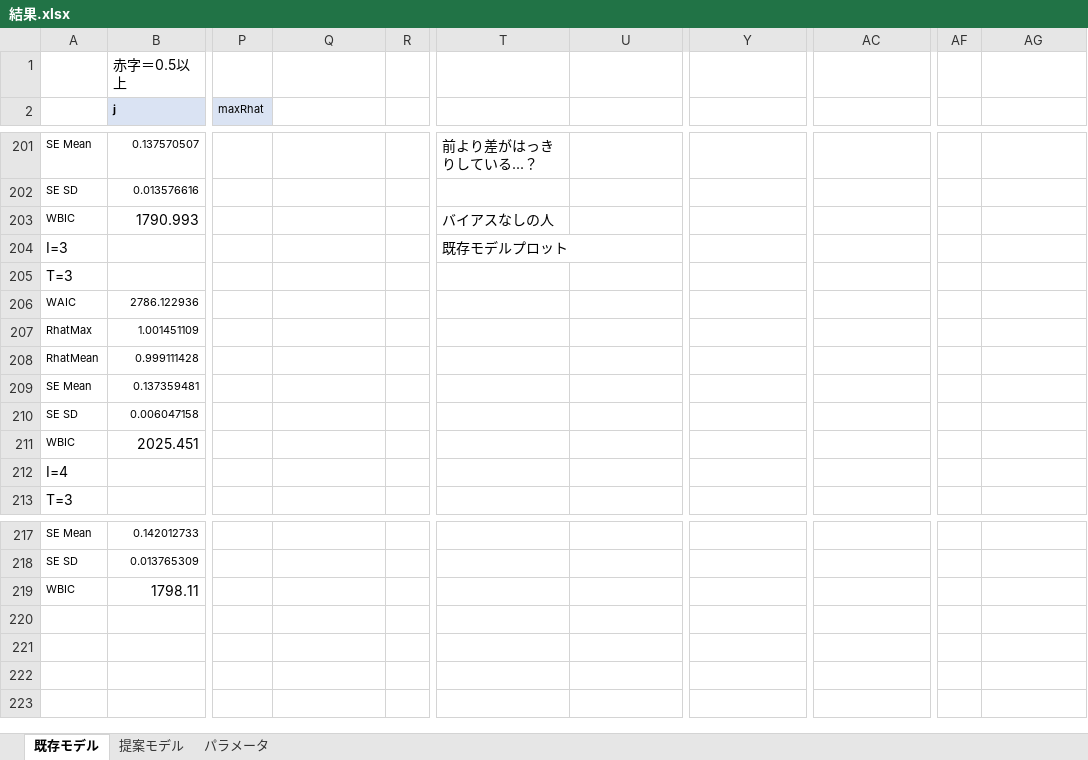
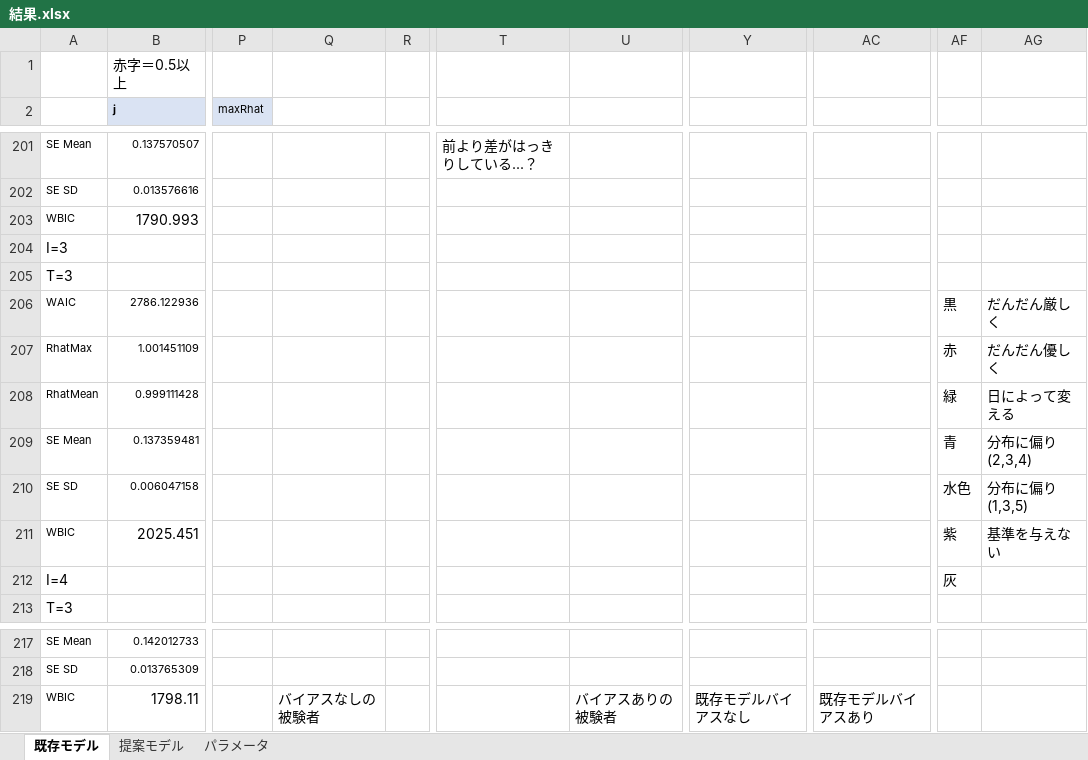
Before and after one commit to Mayu925/lab, an Excel workbook: ゼミ/結果.xlsx, sheet 既存モデル, drawn as a sheet; only a part is shown, gaps mark what is left out; values as stored, in another font and other column widths than the file's, no borders; charts and pictures not drawn; the diff names each change by its address in the sheet, - before the commit and + after, or states it on an @@ line.

Commit message:
1210

```diff
--- a/ゼミ/結果.xlsx (sheet 既存モデル)
+++ b/ゼミ/結果.xlsx (sheet 既存モデル)
-T203: バイアスなしの人
+T203: (empty)
-T204: 既存モデルプロット
+T204: (empty)
-AF206: (empty)
+AF206: 黒
-AG206: (empty)
+AG206: だんだん厳しく
-AF207: (empty)
+AF207: 赤
-AG207: (empty)
+AG207: だんだん優しく
-AF208: (empty)
+AF208: 緑
-AG208: (empty)
+AG208: 日によって変える
-AF209: (empty)
+AF209: 青
-AG209: (empty)
+AG209: 分布に偏り(2,3,4)
-AF210: (empty)
+AF210: 水色
-AG210: (empty)
+AG210: 分布に偏り(1,3,5)
-AF211: (empty)
+AF211: 紫
-AG211: (empty)
+AG211: 基準を与えない
-AF212: (empty)
+AF212: 灰
-Q219: (empty)
+Q219: バイアスなしの被験者
-U219: (empty)
+U219: バイアスありの被験者
-Y219: (empty)
+Y219: 既存モデルバイアスなし
-AC219: (empty)
+AC219: 既存モデルバイアスあり
```
Also changed, not shown: charts or pictures.
